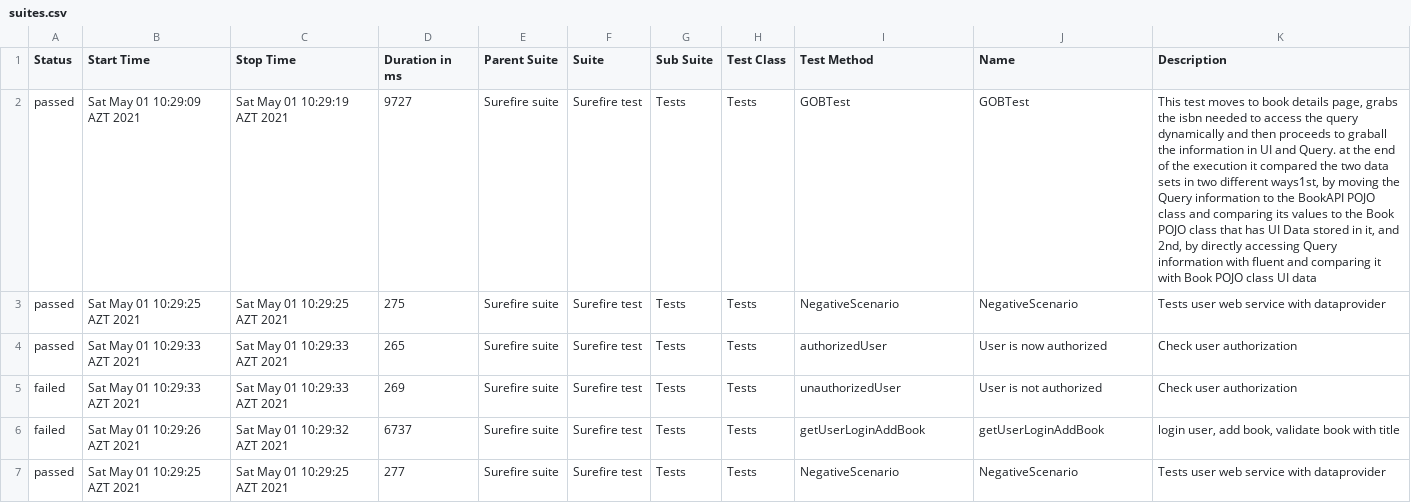
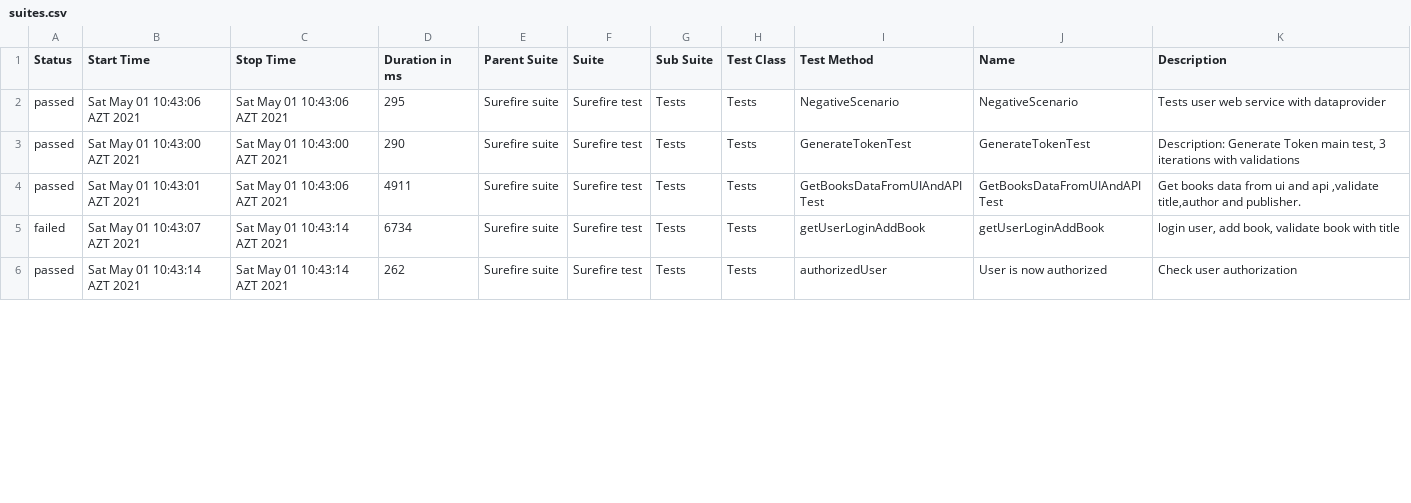
Before and after one commit to MonolithOfficial/allure-report-final, a CSV file: allure-report/data/suites.csv, drawn as a sheet; only a part is shown; removed rows and columns are numbered as before the commit, all else as after; the diff covers the shown part only; the diff names each change by its address in the sheet, - before the commit and + after, or states it on an @@ line.

Commit message:
update report

```diff
--- a/allure-report/data/suites.csv
+++ b/allure-report/data/suites.csv
-B2 (Start Time): Sat May 01 10:29:09 AZT 2021
+B2 (Start Time): Sat May 01 10:43:06 AZT 2021
-C2 (Stop Time): Sat May 01 10:29:19 AZT 2021
+C2 (Stop Time): Sat May 01 10:43:06 AZT 2021
-D2 (Duration in ms): 9727
+D2 (Duration in ms): 295
-I2 (Test Method): GOBTest
+I2 (Test Method): NegativeScenario
-J2 (Name): GOBTest
+J2 (Name): NegativeScenario
-K2 (Description): This test moves to book details page, grabs the isbn needed to access the query dynamically and then proceeds to graball the information in UI and Query. at the end of the execution it compared the two data sets in two different ways1st, by moving the Query information to the BookAPI POJO class and comparing its values to the Book POJO class that has UI Data stored in it, and 2nd, by directly accessing Query information with fluent and comparing it with Book POJO class UI data
+K2 (Description): Tests user web service with dataprovider
-B3 (Start Time): Sat May 01 10:29:25 AZT 2021
+B3 (Start Time): Sat May 01 10:43:00 AZT 2021
-C3 (Stop Time): Sat May 01 10:29:25 AZT 2021
+C3 (Stop Time): Sat May 01 10:43:00 AZT 2021
-D3 (Duration in ms): 275
+D3 (Duration in ms): 290
-I3 (Test Method): NegativeScenario
+I3 (Test Method): GenerateTokenTest
-J3 (Name): NegativeScenario
+J3 (Name): GenerateTokenTest
-K3 (Description): Tests user web service with dataprovider
+K3 (Description): Description: Generate Token main test, 3 iterations with validations
-B4 (Start Time): Sat May 01 10:29:33 AZT 2021
+B4 (Start Time): Sat May 01 10:43:01 AZT 2021
-C4 (Stop Time): Sat May 01 10:29:33 AZT 2021
+C4 (Stop Time): Sat May 01 10:43:06 AZT 2021
-D4 (Duration in ms): 265
+D4 (Duration in ms): 4911
-I4 (Test Method): authorizedUser
+I4 (Test Method): GetBooksDataFromUIAndAPITest
-J4 (Name): User is now authorized
+J4 (Name): GetBooksDataFromUIAndAPITest
-K4 (Description): Check user authorization
+K4 (Description): Get books data from ui and api ,validate title,author and publisher.
-row 5: failed | Sat May 01 10:29:33 AZT 2021 | Sat May 01 10:29:33 AZT 2021 | 269 | Surefire suite | Surefire test | Tests | Tests | unauthorizedUser | User is not authorized | Check user authorization
-B5 (Start Time): Sat May 01 10:29:26 AZT 2021
+B5 (Start Time): Sat May 01 10:43:07 AZT 2021
-C5 (Stop Time): Sat May 01 10:29:32 AZT 2021
+C5 (Stop Time): Sat May 01 10:43:14 AZT 2021
-D5 (Duration in ms): 6737
+D5 (Duration in ms): 6734
-B6 (Start Time): Sat May 01 10:29:25 AZT 2021
+B6 (Start Time): Sat May 01 10:43:14 AZT 2021
-C6 (Stop Time): Sat May 01 10:29:25 AZT 2021
+C6 (Stop Time): Sat May 01 10:43:14 AZT 2021
-D6 (Duration in ms): 277
+D6 (Duration in ms): 262
-I6 (Test Method): NegativeScenario
+I6 (Test Method): authorizedUser
-J6 (Name): NegativeScenario
+J6 (Name): User is now authorized
-K6 (Description): Tests user web service with dataprovider
+K6 (Description): Check user authorization
```
Also changed, not shown: 1 added row and 36 edited cells elsewhere in this file, allure-report/data/behaviors.csv, 41 other files.
